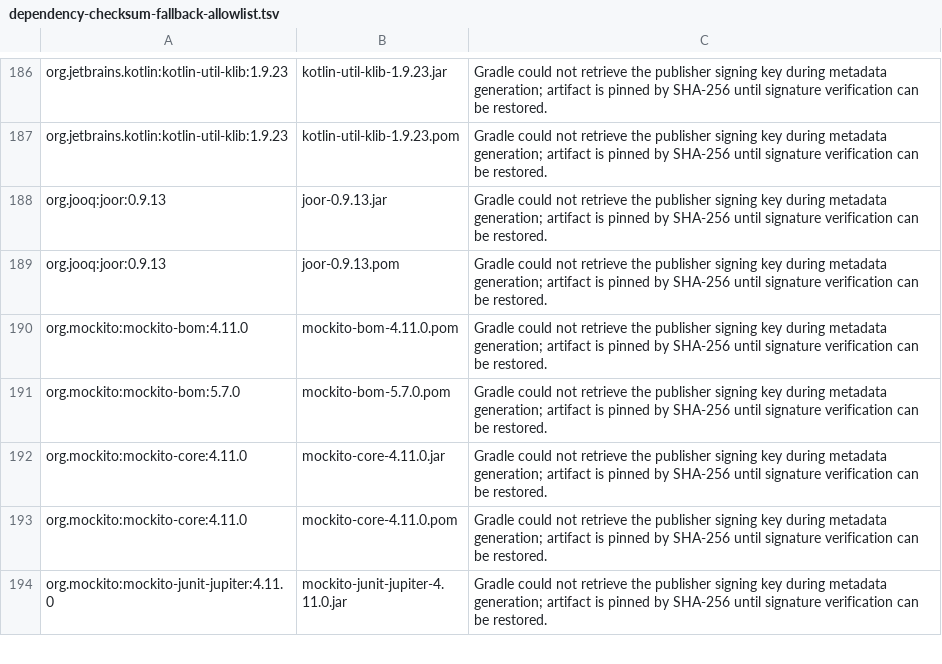
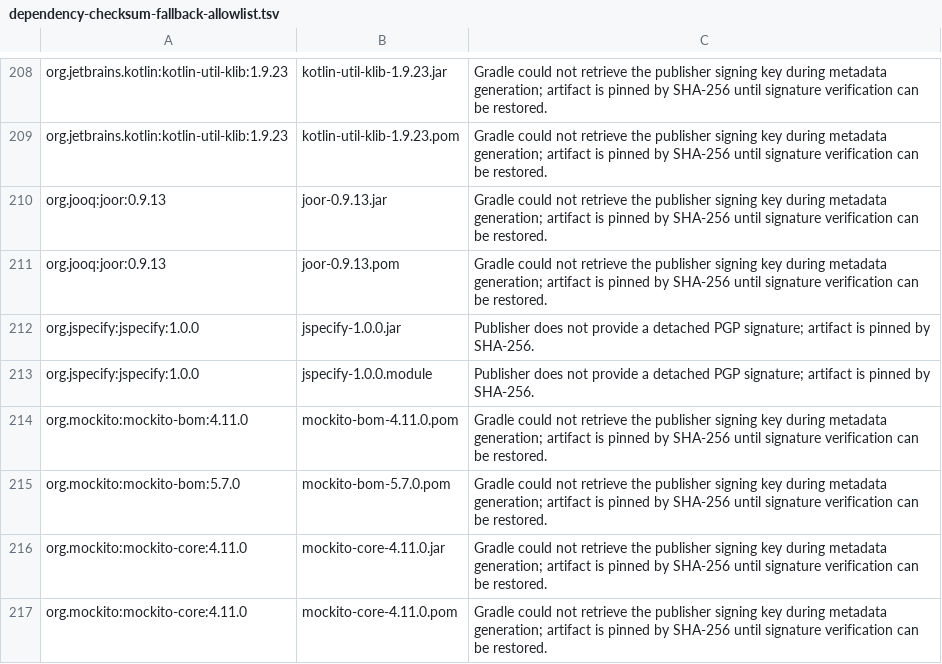
Before and after one commit to bisq-network/bisq2, a TSV file: gradle/dependency-checksum-fallback-allowlist.tsv, drawn as a sheet; only a part is shown, gaps mark what is left out; the shorter side is filled out with more unchanged rows; the diff covers the shown part only.

Commit message:
Refresh dependency verification after dependency updates
Update Gradle dependency verification metadata for the rebased Bisq 2 dependency graph and approve the new checksum fallback artifacts introduced by the dependency refresh.

Regenerate docs/dependency-signature-report.md and update the report task to account for artifacts verified through Gradle top-level trusted-key scopes, which can be emitted without per-component metadata entries.

Retain Gradle ignored-key entries for signing keys unavailable from configured key servers so those artifacts continue to be pinned and verified by SHA-256 fallback.

Validation: ./gradlew resolveAndVerifyDependencies --stacktrace, ./gradlew verifyDependencySignaturePolicy --stacktrace, ./gradlew dependencySignatureReport --stacktrace, xmllint --noout gradle/verification-metadata.xml, and ./gradlew buildAll --stacktrace.

```diff
--- a/gradle/dependency-checksum-fallback-allowlist.tsv
+++ b/gradle/dependency-checksum-fallback-allowlist.tsv
@@ -189,2 +211,4 @@ org.jooq:joor:0.9.13	joor-0.9.13.jar	Gradle could not retrieve the publisher sig
 org.jooq:joor:0.9.13	joor-0.9.13.pom	Gradle could not retrieve the publisher signing key during metadata generation; artifact is pinned by SHA-256 until signature verification can be restored.
+org.jspecify:jspecify:1.0.0	jspecify-1.0.0.jar	Publisher does not provide a detached PGP signature; artifact is pinned by SHA-256.
+org.jspecify:jspecify:1.0.0	jspecify-1.0.0.module	Publisher does not provide a detached PGP signature; artifact is pinned by SHA-256.
 org.mockito:mockito-bom:4.11.0	mockito-bom-4.11.0.pom	Gradle could not retrieve the publisher signing key during metadata generation; artifact is pinned by SHA-256 until signature verification can be restored.
```
Also changed, not shown: 29 added rows elsewhere in this file, 3 other files.
